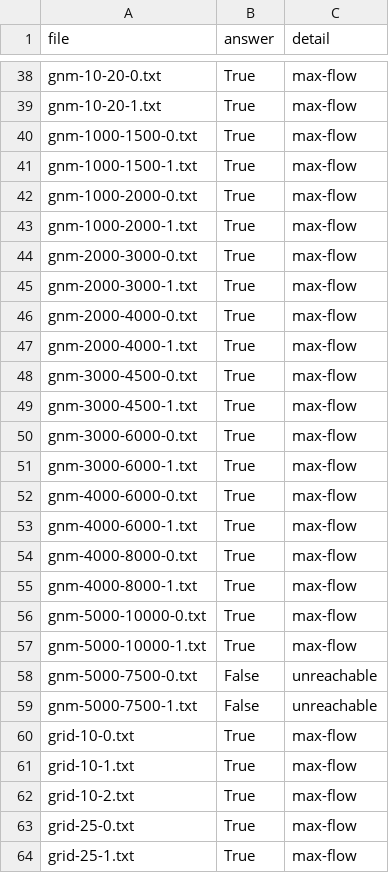
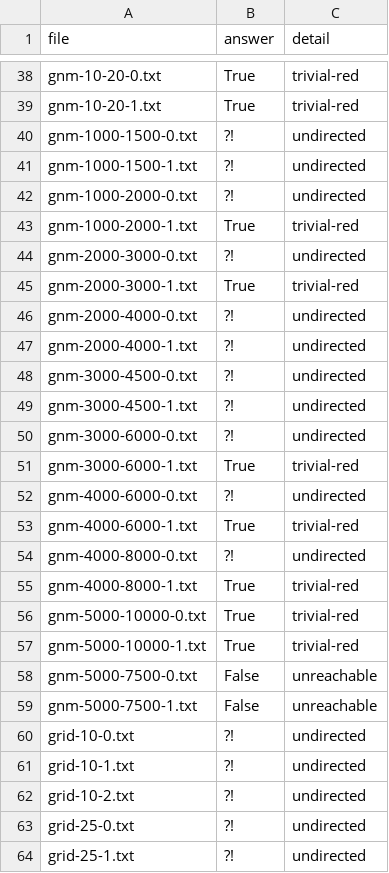
Before and after one commit to florentinafabregas/AlgorithmDesign-RedScare, a CSV file: results/some_results.csv, drawn as a sheet; only a part is shown, gaps mark what is left out; the diff covers the shown part only; the diff names each change by its address in the sheet, - before the commit and + after, or states it on an @@ line.

```diff
--- a/results/some_results.csv
+++ b/results/some_results.csv
-C38:C39 (detail): max-flow
+C38:C39 (detail): trivial-red
-B40:B42 (answer): True
+B40:B42 (answer): ?!
-C40:C42 (detail): max-flow
+C40:C42 (detail): undirected
-C43 (detail): max-flow
+C43 (detail): trivial-red
-B44 (answer): True
+B44 (answer): ?!
-C44 (detail): max-flow
+C44 (detail): undirected
-C45 (detail): max-flow
+C45 (detail): trivial-red
-B46:B50 (answer): True
+B46:B50 (answer): ?!
-C46:C50 (detail): max-flow
+C46:C50 (detail): undirected
-C51 (detail): max-flow
+C51 (detail): trivial-red
-B52 (answer): True
+B52 (answer): ?!
-C52 (detail): max-flow
+C52 (detail): undirected
-C53 (detail): max-flow
+C53 (detail): trivial-red
-B54 (answer): True
+B54 (answer): ?!
-C54 (detail): max-flow
+C54 (detail): undirected
-C55:C57 (detail): max-flow
+C55:C57 (detail): trivial-red
-B60:B64 (answer): True
+B60:B64 (answer): ?!
-C60:C64 (detail): max-flow
+C60:C64 (detail): undirected
```
Also changed, not shown: 150 edited cells elsewhere in this file, 1 other file.
